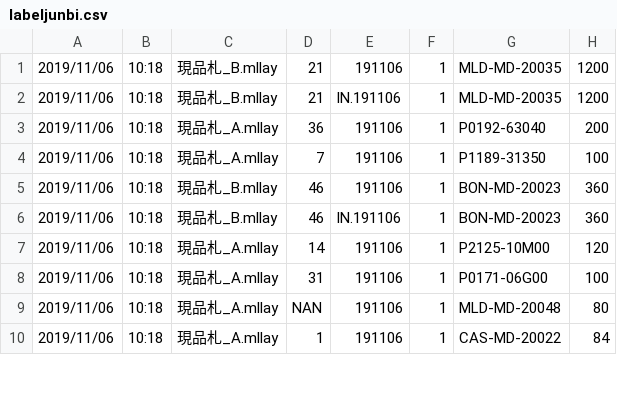
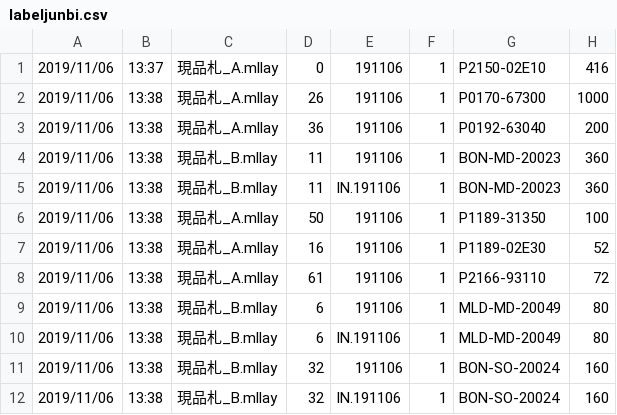
Before and after one commit to SakaeLiteCoLtd/sakaeCakePHP, a CSV file: app/webroot/labels/labeljunbi.csv, drawn as a sheet; only a part is shown; the diff covers the shown part only.

Commit message:
labelplace OK

```diff
--- a/app/webroot/labels/labeljunbi.csv
+++ b/app/webroot/labels/labeljunbi.csv
@@ -1,10 +1,12 @@
-2019/11/06,10:18,現品札_B.mllay,21,191106,1,MLD-MD-20035,1200
-2019/11/06,10:18,現品札_B.mllay,21,IN.191106,1,MLD-MD-20035,1200
-2019/11/06,10:18,現品札_A.mllay,36,191106,1,P0192-63040,200
-2019/11/06,10:18,現品札_A.mllay,7,191106,1,P1189-31350,100
-2019/11/06,10:18,現品札_B.mllay,46,191106,1,BON-MD-20023,360
-2019/11/06,10:18,現品札_B.mllay,46,IN.191106,1,BON-MD-20023,360
-2019/11/06,10:18,現品札_A.mllay,14,191106,1,P2125-10M00,120
-2019/11/06,10:18,現品札_A.mllay,31,191106,1,P0171-06G00,100
-2019/11/06,10:18,現品札_A.mllay,NAN,191106,1,MLD-MD-20048,80
-2019/11/06,10:18,現品札_A.mllay,1,191106,1,CAS-MD-20022,84
+2019/11/06,13:37,現品札_A.mllay,0,191106,1,P2150-02E10,416
+2019/11/06,13:38,現品札_A.mllay,26,191106,1,P0170-67300,1000
+2019/11/06,13:38,現品札_A.mllay,36,191106,1,P0192-63040,200
+2019/11/06,13:38,現品札_B.mllay,11,191106,1,BON-MD-20023,360
+2019/11/06,13:38,現品札_B.mllay,11,IN.191106,1,BON-MD-20023,360
+2019/11/06,13:38,現品札_A.mllay,50,191106,1,P1189-31350,100
+2019/11/06,13:38,現品札_A.mllay,16,191106,1,P1189-02E30,52
+2019/11/06,13:38,現品札_A.mllay,61,191106,1,P2166-93110,72
+2019/11/06,13:38,現品札_B.mllay,6,191106,1,MLD-MD-20049,80
+2019/11/06,13:38,現品札_B.mllay,6,IN.191106,1,MLD-MD-20049,80
+2019/11/06,13:38,現品札_B.mllay,32,191106,1,BON-SO-20024,160
+2019/11/06,13:38,現品札_B.mllay,32,IN.191106,1,BON-SO-20024,160
```
Also changed, not shown: 3 removed rows and 13 edited cells elsewhere in this file, 3 other files.
